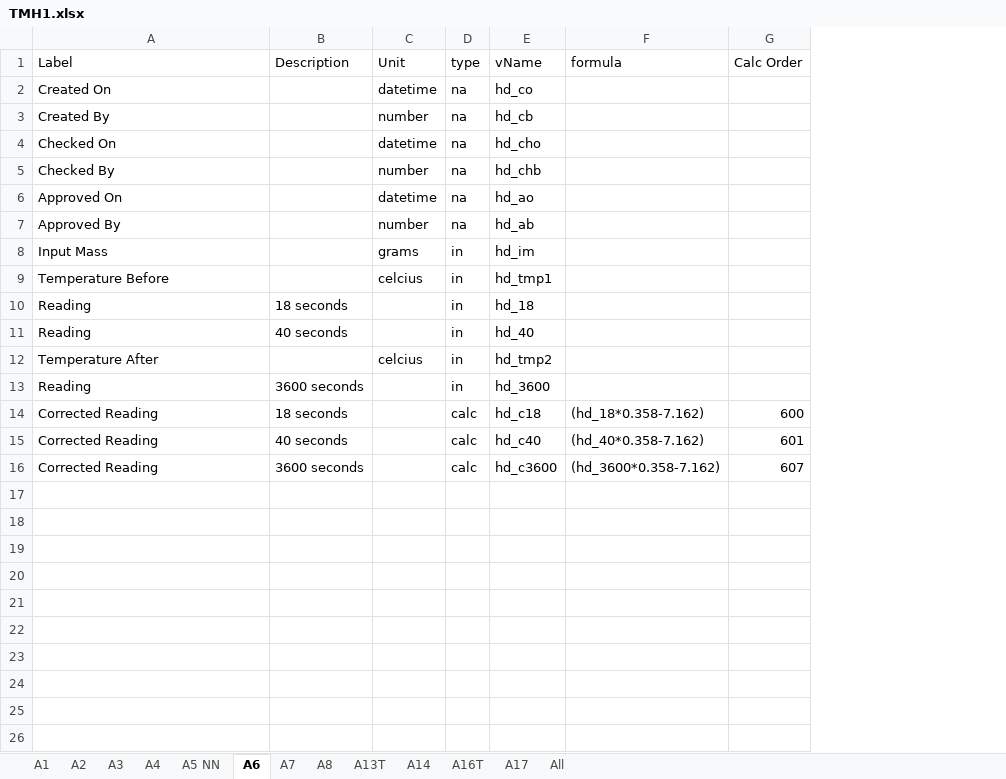
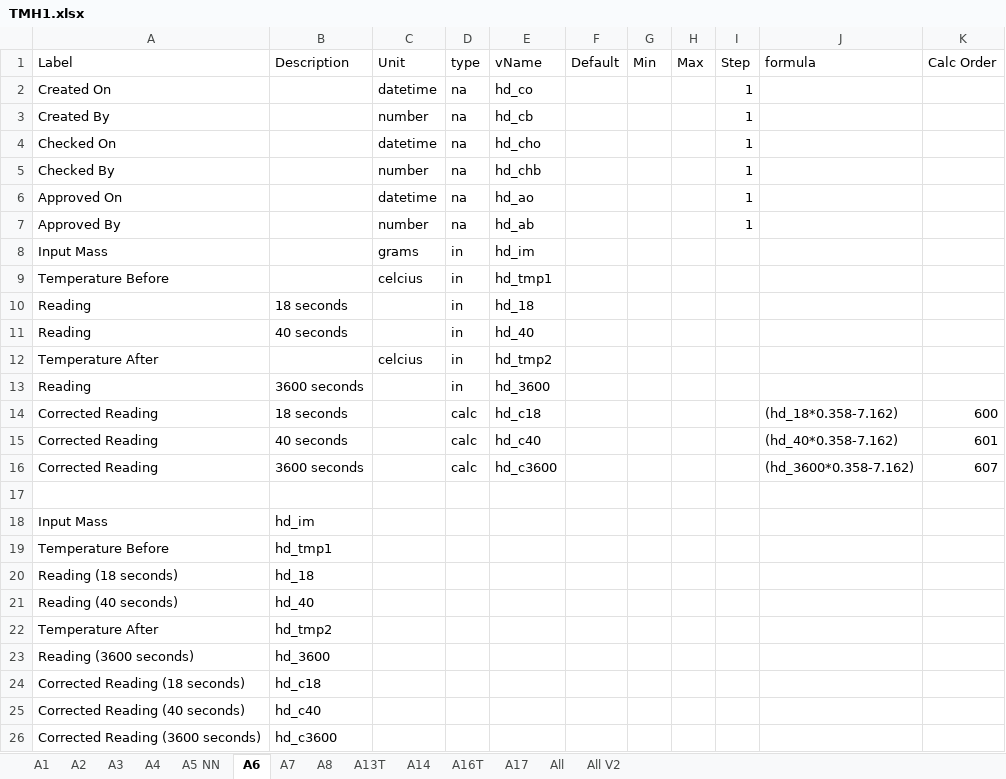
Before and after one commit to coach1001/my-react-app, an Excel workbook: TMH1.xlsx, sheet A6, drawn as a sheet; values as stored, in another font and other column widths than the file's, no borders; the diff names each change by its address in the sheet, - before the commit and + after, or states it on an @@ line.

```diff
--- a/TMH1.xlsx (sheet A6)
+++ b/TMH1.xlsx (sheet A6)
+sheet tab: All V2
+column F (Default), empty
+column G (Min), empty
+column H (Max), empty
+column I (Step), rows 2-7: all 1
+row 17: (empty)
+row 18: Input Mass | hd_im
+row 19: Temperature Before | hd_tmp1
+row 20: Reading (18 seconds) | hd_18
+row 21: Reading (40 seconds) | hd_40
+row 22: Temperature After | hd_tmp2
+row 23: Reading (3600 seconds) | hd_3600
+row 24: Corrected Reading (18 seconds) | hd_c18
+row 25: Corrected Reading (40 seconds) | hd_c40
+row 26: Corrected Reading (3600 seconds) | hd_c3600
```
Also changed, not shown: sheet A2, sheet A7, sheet A8, sheet A13T, sheet A4, sheet A3, 5 more sheets, 9 other files.
